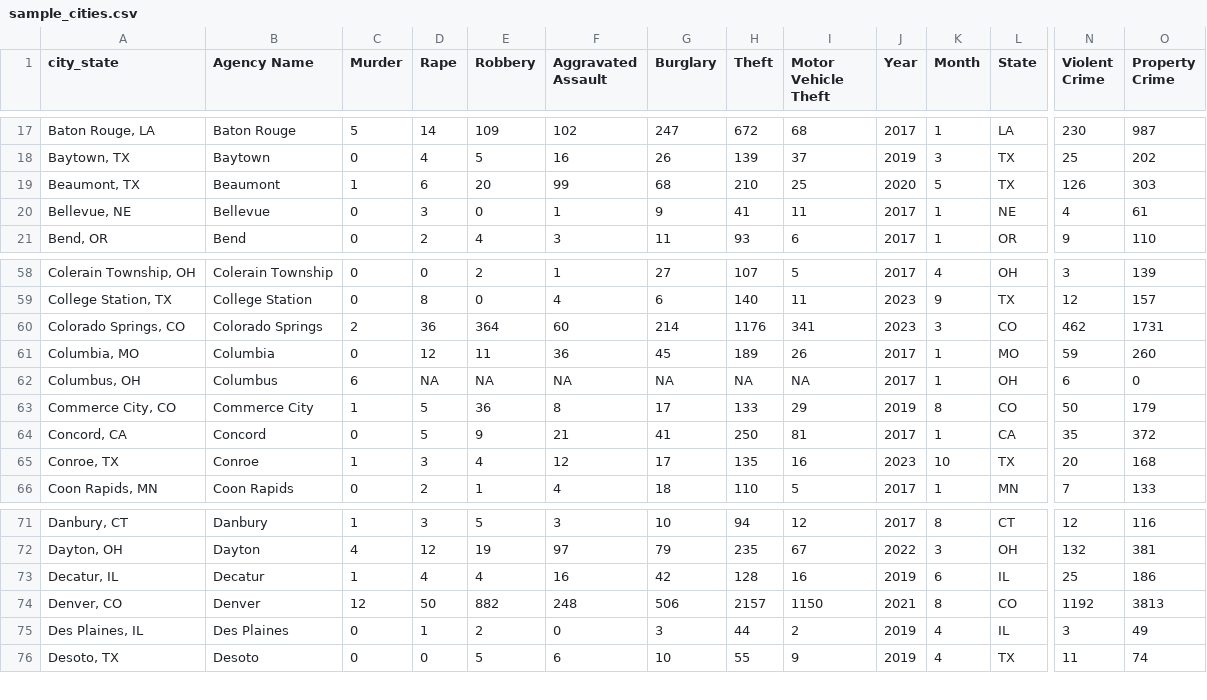
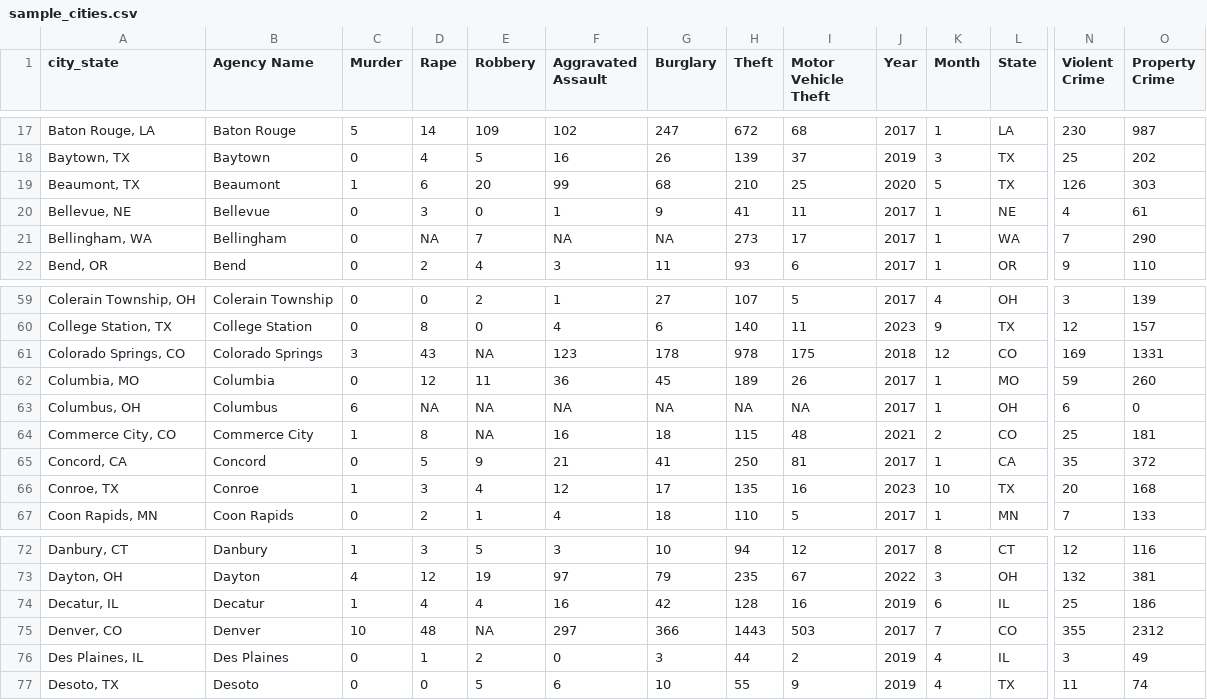
Before and after one commit to AH-Datalytics/rtci, a CSV file: data/sample_cities.csv, drawn as a sheet; only a part is shown, gaps mark what is left out; addresses are those after the commit; rows hold the shown columns only; the diff covers the shown part only; the diff names each change by its address in the sheet, - before the commit and + after, or states it on an @@ line.

Commit message:
new final sample and sample cities updated table as of 8.22.24 afternoon. yes, while at conference

```diff
--- a/data/sample_cities.csv
+++ b/data/sample_cities.csv
+row 21: Bellingham, WA | Bellingham | 0 | NA | 7 | NA | NA | 273 | 17 | 2017 | 1 | WA | 7 | 290
-C61 (Murder): 2
+C61 (Murder): 3
-D61 (Rape): 36
+D61 (Rape): 43
-E61 (Robbery): 364
+E61 (Robbery): NA
-F61 (Aggravated Assault): 60
+F61 (Aggravated Assault): 123
-G61 (Burglary): 214
+G61 (Burglary): 178
-H61 (Theft): 1176
+H61 (Theft): 978
-I61 (Motor Vehicle Theft): 341
+I61 (Motor Vehicle Theft): 175
-J61 (Year): 2023
+J61 (Year): 2018
-K61 (Month): 3
+K61 (Month): 12
-N61 (Violent Crime): 462
+N61 (Violent Crime): 169
-O61 (Property Crime): 1731
+O61 (Property Crime): 1331
-D64 (Rape): 5
+D64 (Rape): 8
-E64 (Robbery): 36
+E64 (Robbery): NA
-F64 (Aggravated Assault): 8
+F64 (Aggravated Assault): 16
-G64 (Burglary): 17
+G64 (Burglary): 18
-H64 (Theft): 133
+H64 (Theft): 115
-I64 (Motor Vehicle Theft): 29
+I64 (Motor Vehicle Theft): 48
-J64 (Year): 2019
+J64 (Year): 2021
-K64 (Month): 8
+K64 (Month): 2
-N64 (Violent Crime): 50
+N64 (Violent Crime): 25
-O64 (Property Crime): 179
+O64 (Property Crime): 181
-C75 (Murder): 12
+C75 (Murder): 10
-D75 (Rape): 50
+D75 (Rape): 48
-E75 (Robbery): 882
+E75 (Robbery): NA
-F75 (Aggravated Assault): 248
+F75 (Aggravated Assault): 297
-G75 (Burglary): 506
+G75 (Burglary): 366
-H75 (Theft): 2157
+H75 (Theft): 1443
-I75 (Motor Vehicle Theft): 1150
+I75 (Motor Vehicle Theft): 503
-J75 (Year): 2021
+J75 (Year): 2017
-K75 (Month): 8
+K75 (Month): 7
-N75 (Violent Crime): 1192
+N75 (Violent Crime): 355
-O75 (Property Crime): 3813
+O75 (Property Crime): 2312
```
Also changed, not shown: 137 edited cells elsewhere in this file.
